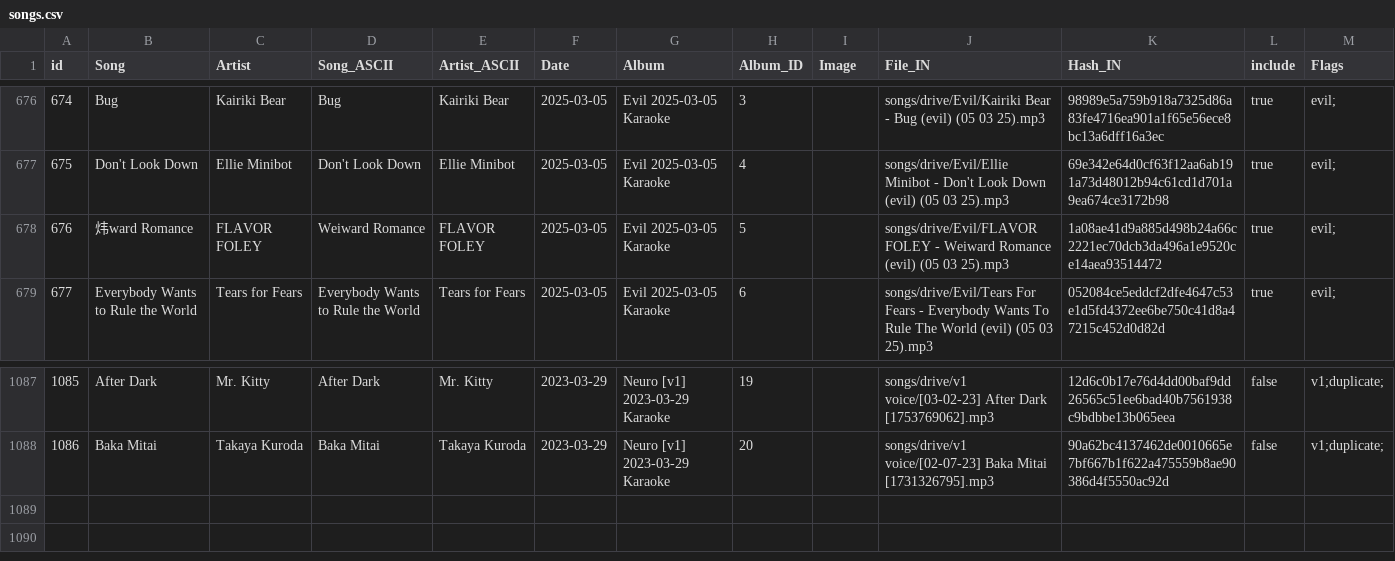
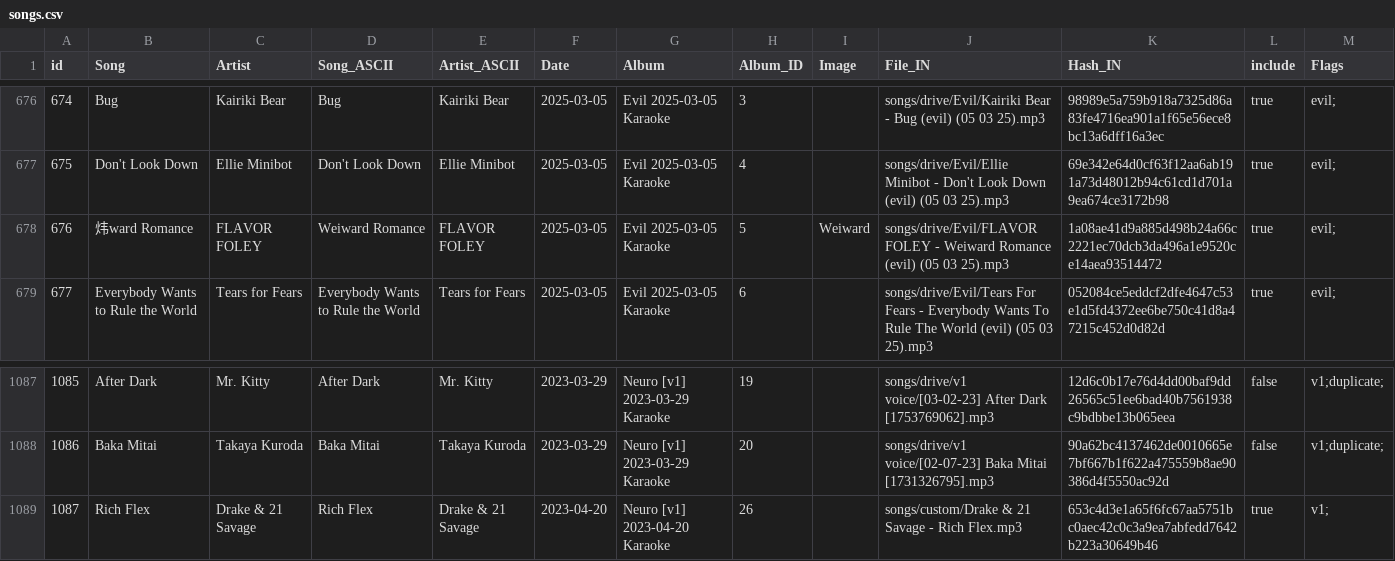
Before and after one commit to bassetmatt/Neuro-Sings, a CSV file: data/songs.csv, drawn as a sheet; only a part is shown, gaps mark what is left out.

Commit message:
Add Rich Flex and image for weiward

```diff
--- a/data/songs.csv
+++ b/data/songs.csv
@@ -677,3 +677,3 @@ id,Song,Artist,Song_ASCII,Artist_ASCII,Date,Album,Album_ID,Image,File_IN,Hash_IN
 675,Don't Look Down,Ellie Minibot,Don't Look Down,Ellie Minibot,2025-03-05,Evil 2025-03-05 Karaoke,4,,songs/drive/Evil/Ellie Minibot - Don't Look Down (evil) (05 03 25).mp3,69e342e64d0cf63f12aa6ab191a73d48012b94c61cd1d701a9ea674ce3172b98,true,evil;
-676,炜ward Romance,FLAVOR FOLEY,Weiward Romance,FLAVOR FOLEY,2025-03-05,Evil 2025-03-05 Karaoke,5,,songs/drive/Evil/FLAVOR FOLEY - Weiward Romance (evil) (05 03 25).mp3,1a08ae41d9a885d498b24a66c2221ec70dcb3da496a1e9520ce14aea93514472,true,evil;
+676,炜ward Romance,FLAVOR FOLEY,Weiward Romance,FLAVOR FOLEY,2025-03-05,Evil 2025-03-05 Karaoke,5,Weiward,songs/drive/Evil/FLAVOR FOLEY - Weiward Romance (evil) (05 03 25).mp3,1a08ae41d9a885d498b24a66c2221ec70dcb3da496a1e9520ce14aea93514472,true,evil;
 677,Everybody Wants to Rule the World,Tears for Fears,Everybody Wants to Rule the World,Tears for Fears,2025-03-05,Evil 2025-03-05 Karaoke,6,,songs/drive/Evil/Tears For Fears - Everybody Wants To Rule The World (evil) (05 03 25).mp3,052084ce5eddcf2dfe4647c53e1d5fd4372ee6be750c41d8a47215c452d0d82d,true,evil;
@@ -1088 +1088,2 @@ id,Song,Artist,Song_ASCII,Artist_ASCII,Date,Album,Album_ID,Image,File_IN,Hash_IN
 1086,Baka Mitai,Takaya Kuroda,Baka Mitai,Takaya Kuroda,2023-03-29,Neuro [v1] 2023-03-29 Karaoke,20,,songs/drive/v1 voice/[02-07-23] Baka Mitai [1731326795].mp3,90a62bc4137462de0010665e7bf667b1f622a475559b8ae90386d4f5550ac92d,false,v1;duplicate;
+1087,Rich Flex,Drake & 21 Savage,Rich Flex,Drake & 21 Savage,2023-04-20,Neuro [v1] 2023-04-20 Karaoke,26,,songs/custom/Drake & 21 Savage - Rich Flex.mp3,653c4d3e1a65f6fc67aa5751bc0aec42c0c3a9ea7abfedd7642b223a30649b46,true,v1;
```
Also changed, not shown: 1 other file.
